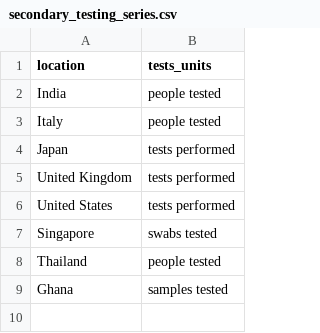
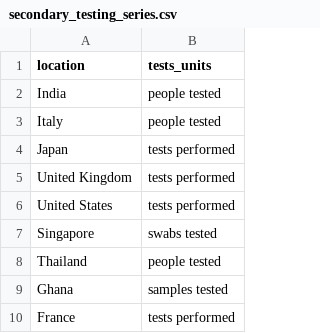
Before and after one commit to hjstein/covid-19-data, a CSV file: scripts/input/owid/secondary_testing_series.csv, drawn as a sheet.

Commit message:
Add France (tests performed) to secondary time series

```diff
--- a/scripts/input/owid/secondary_testing_series.csv
+++ b/scripts/input/owid/secondary_testing_series.csv
@@ -9 +9,2 @@ Thailand,people tested
 Ghana,samples tested
+France,tests performed
```
